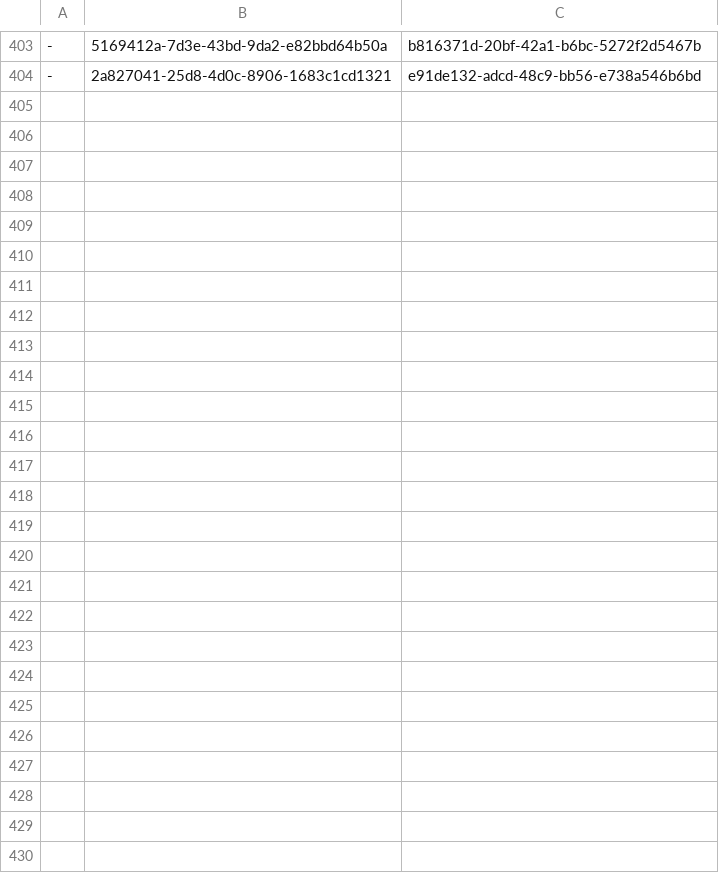
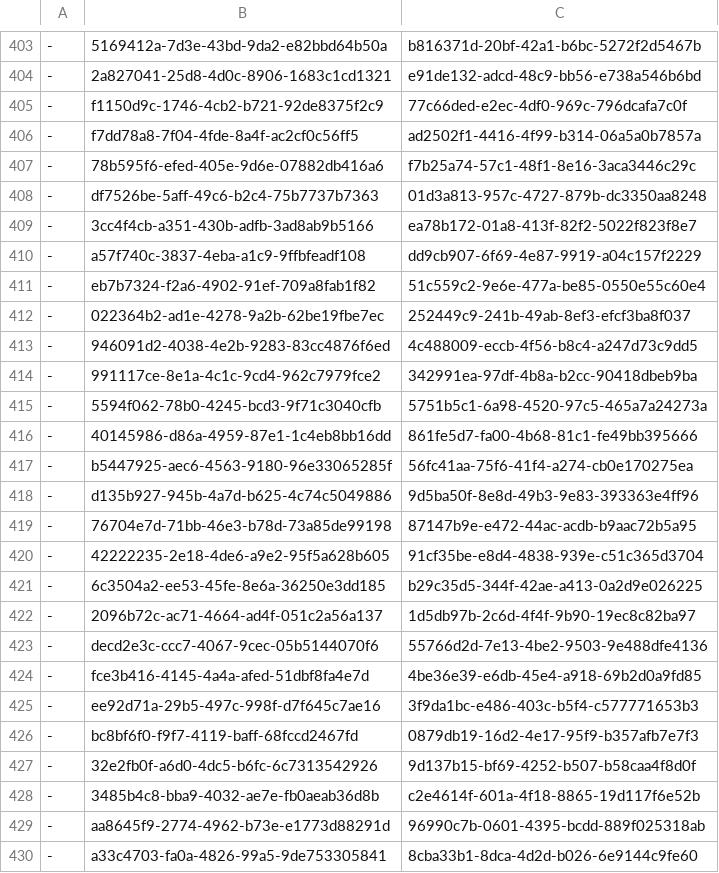
Before and after one commit to ministryofjustice/hmpps-assessments-api, a CSV file: psr/data/uuids/question-group-uuids.csv, drawn as a sheet; only a part is shown, gaps mark what is left out.

```diff
--- a/psr/data/uuids/question-group-uuids.csv
+++ b/psr/data/uuids/question-group-uuids.csv
@@ -404 +404,27 @@
 -,2a827041-25d8-4d0c-8906-1683c1cd1321,e91de132-adcd-48c9-bb56-e738a546b6bd
+-,f1150d9c-1746-4cb2-b721-92de8375f2c9,77c66ded-e2ec-4df0-969c-796dcafa7c0f
+-,f7dd78a8-7f04-4fde-8a4f-ac2cf0c56ff5,ad2502f1-4416-4f99-b314-06a5a0b7857a
+-,78b595f6-efed-405e-9d6e-07882db416a6,f7b25a74-57c1-48f1-8e16-3aca3446c29c
+-,df7526be-5aff-49c6-b2c4-75b7737b7363,01d3a813-957c-4727-879b-dc3350aa8248
+-,3cc4f4cb-a351-430b-adfb-3ad8ab9b5166,ea78b172-01a8-413f-82f2-5022f823f8e7
+-,a57f740c-3837-4eba-a1c9-9ffbfeadf108,dd9cb907-6f69-4e87-9919-a04c157f2229
+-,eb7b7324-f2a6-4902-91ef-709a8fab1f82,51c559c2-9e6e-477a-be85-0550e55c60e4
+-,022364b2-ad1e-4278-9a2b-62be19fbe7ec,252449c9-241b-49ab-8ef3-efcf3ba8f037
+-,946091d2-4038-4e2b-9283-83cc4876f6ed,4c488009-eccb-4f56-b8c4-a247d73c9dd5
+-,991117ce-8e1a-4c1c-9cd4-962c7979fce2,342991ea-97df-4b8a-b2cc-90418dbeb9ba
+-,5594f062-78b0-4245-bcd3-9f71c3040cfb,5751b5c1-6a98-4520-97c5-465a7a24273a
+-,40145986-d86a-4959-87e1-1c4eb8bb16dd,861fe5d7-fa00-4b68-81c1-fe49bb395666
+-,b5447925-aec6-4563-9180-96e33065285f,56fc41aa-75f6-41f4-a274-cb0e170275ea
+-,d135b927-945b-4a7d-b625-4c74c5049886,9d5ba50f-8e8d-49b3-9e83-393363e4ff96
+-,76704e7d-71bb-46e3-b78d-73a85de99198,87147b9e-e472-44ac-acdb-b9aac72b5a95
+-,42222235-2e18-4de6-a9e2-95f5a628b605,91cf35be-e8d4-4838-939e-c51c365d3704
+-,6c3504a2-ee53-45fe-8e6a-36250e3dd185,b29c35d5-344f-42ae-a413-0a2d9e026225
+-,2096b72c-ac71-4664-ad4f-051c2a56a137,1d5db97b-2c6d-4f4f-9b90-19ec8c82ba97
+-,decd2e3c-ccc7-4067-9cec-05b5144070f6,55766d2d-7e13-4be2-9503-9e488dfe4136
+-,fce3b416-4145-4a4a-afed-51dbf8fa4e7d,4be36e39-e6db-45e4-a918-69b2d0a9fd85
+-,ee92d71a-29b5-497c-998f-d7f645c7ae16,3f9da1bc-e486-403c-b5f4-c577771653b3
+-,bc8bf6f0-f9f7-4119-baff-68fccd2467fd,0879db19-16d2-4e17-95f9-b357afb7e7f3
+-,32e2fb0f-a6d0-4dc5-b6fc-6c7313542926,9d137b15-bf69-4252-b507-b58caa4f8d0f
+-,3485b4c8-bba9-4032-ae7e-fb0aeab36d8b,c2e4614f-601a-4f18-8865-19d117f6e52b
+-,aa8645f9-2774-4962-b73e-e1773d88291d,96990c7b-0601-4395-bcdd-889f025318ab
+-,a33c4703-fa0a-4826-99a5-9de753305841,8cba33b1-8dca-4d2d-b026-6e9144c9fe60
```
Also changed, not shown: psr/assessments/0001_reordered_short-form_psr_assessment_2-2_OASys_OGRS_and_RSR_only.csv, psr/data/uuids/group-uuids.csv, 3 other files.
